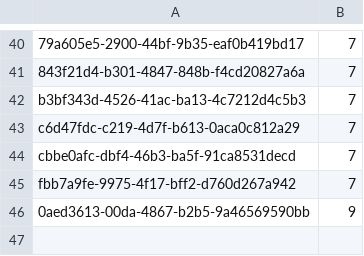
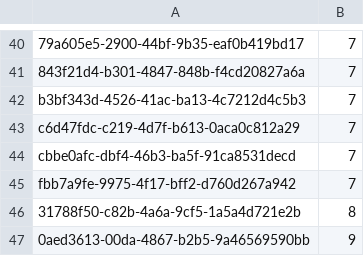
Before and after one commit to CarlosMurillo2897/SOGIP_v2, a CSV file: script_BD/SOGIP_UserRoles.csv, drawn as a sheet; only a part is shown, gaps mark what is left out; the diff names each change by its address in the sheet, - before the commit and + after, or states it on an @@ line.

```diff
--- a/script_BD/SOGIP_UserRoles.csv
+++ b/script_BD/SOGIP_UserRoles.csv
+row 46: 31788f50-c82b-4a6a-9cf5-1a5a4d721e2b | 8
```
Also changed, not shown: script_BD/SOGIP_Tipo_Entidad.csv, script_BD/SOGIP_Users.csv, 11 other files.
